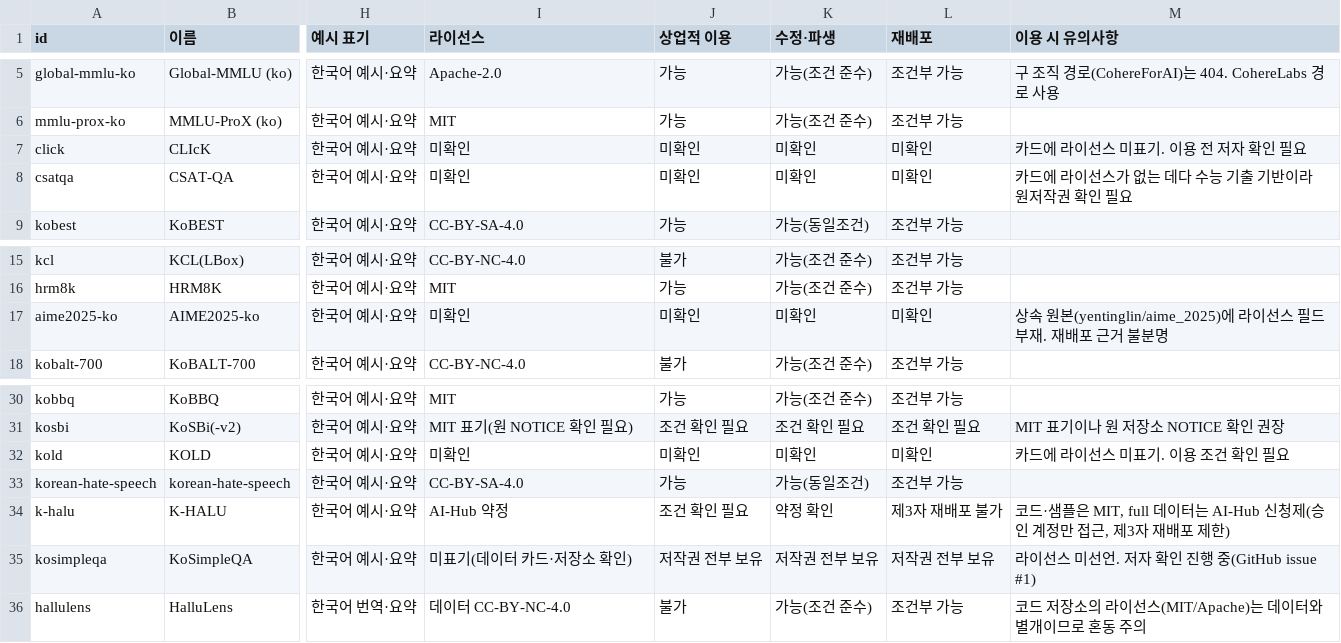
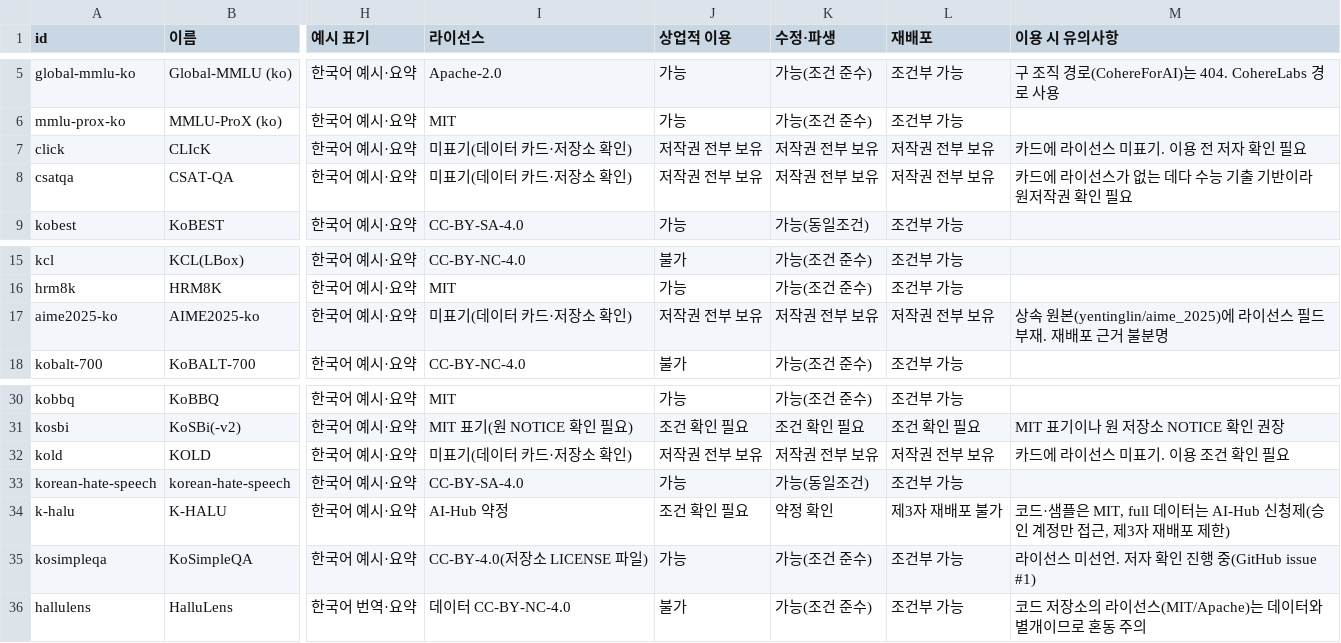
Before and after one commit to lablup/llm-benchmark-inventory, a CSV file: korean_benchmark_inventory.csv, drawn as a sheet; only a part is shown, gaps mark what is left out; the diff names each change by its address in the sheet, - before the commit and + after, or states it on an @@ line.

Commit message:
Read repository LICENSE files when checking official cards
Absence of a license must not be claimed from a README alone. The official
card now includes the repository's root LICENSE file (GitHub: the API's
detected license with its SPDX id; Hugging Face: LICENSE/LICENCE with .md
and .txt variants), appended under a "## LICENSE file" heading and recorded
as license_file metadata. publication_checks.absence rejects an unstated
license when a LICENSE file exists or when the card was fetched without
looking for one.

Re-checking every unstated or unchecked row with this fetcher found a
CC-BY-4.0 LICENSE file in the KoSimpleQA repository; the row now records
it. CLIcK, CSAT-QA, KOLD and AIME2025-ko cards were readable and state no
license, so they move from 미확인 to 미표기 (all rights reserved).

```diff
--- a/korean_benchmark_inventory.csv
+++ b/korean_benchmark_inventory.csv
-I7:I8 (라이선스): 미확인
+I7:I8 (라이선스): 미표기(데이터 카드·저장소 확인)
-J7:J8 (상업적 이용): 미확인
+J7:J8 (상업적 이용): 저작권 전부 보유
-K7:K8 (수정·파생): 미확인
+K7:K8 (수정·파생): 저작권 전부 보유
-L7:L8 (재배포): 미확인
+L7:L8 (재배포): 저작권 전부 보유
-I17 (라이선스): 미확인
+I17 (라이선스): 미표기(데이터 카드·저장소 확인)
-J17 (상업적 이용): 미확인
+J17 (상업적 이용): 저작권 전부 보유
-K17 (수정·파생): 미확인
+K17 (수정·파생): 저작권 전부 보유
-L17 (재배포): 미확인
+L17 (재배포): 저작권 전부 보유
-I32 (라이선스): 미확인
+I32 (라이선스): 미표기(데이터 카드·저장소 확인)
-J32 (상업적 이용): 미확인
+J32 (상업적 이용): 저작권 전부 보유
-K32 (수정·파생): 미확인
+K32 (수정·파생): 저작권 전부 보유
-L32 (재배포): 미확인
+L32 (재배포): 저작권 전부 보유
-I35 (라이선스): 미표기(데이터 카드·저장소 확인)
+I35 (라이선스): CC-BY-4.0(저장소 LICENSE 파일)
-J35 (상업적 이용): 저작권 전부 보유
+J35 (상업적 이용): 가능
-K35 (수정·파생): 저작권 전부 보유
+K35 (수정·파생): 가능(조건 준수)
-L35 (재배포): 저작권 전부 보유
+L35 (재배포): 조건부 가능
```
Also changed, not shown: 8 other files.
